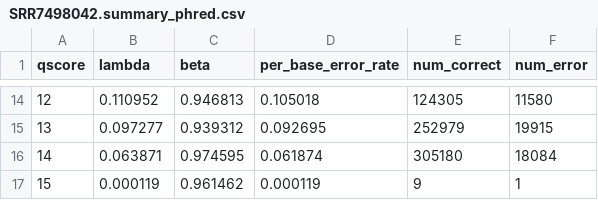
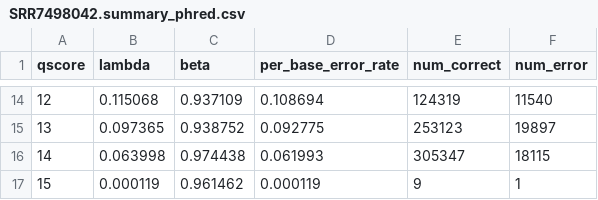
Before and after one commit to GZHoffie/skiver, a CSV file: example/SRR7498042.summary_phred.csv, drawn as a sheet; only a part is shown, gaps mark what is left out; the diff covers the shown part only.

```diff
--- a/example/SRR7498042.summary_phred.csv
+++ b/example/SRR7498042.summary_phred.csv
@@ -14,4 +14,4 @@ qscore,lambda,beta,per_base_error_rate,num_correct,num_error
-12,0.110952,0.946813,0.105018,124305,11580
-13,0.097277,0.939312,0.092695,252979,19915
-14,0.063871,0.974595,0.061874,305180,18084
+12,0.115068,0.937109,0.108694,124319,11540
+13,0.097365,0.938752,0.092775,253123,19897
+14,0.063998,0.974438,0.061993,305347,18115
 15,0.000119,0.961462,0.000119,9,1
```
Also changed, not shown: 58 edited cells elsewhere in this file, example/SRR7498042.hazard_rate.csv, example/SRR7498042.kvmer.csv, 12 other files.
